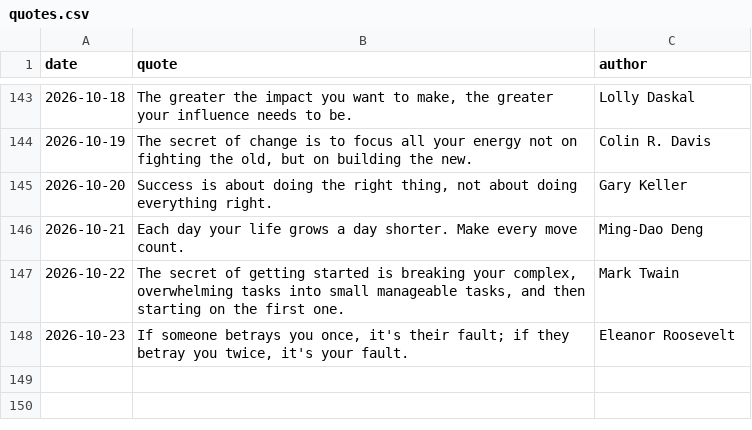
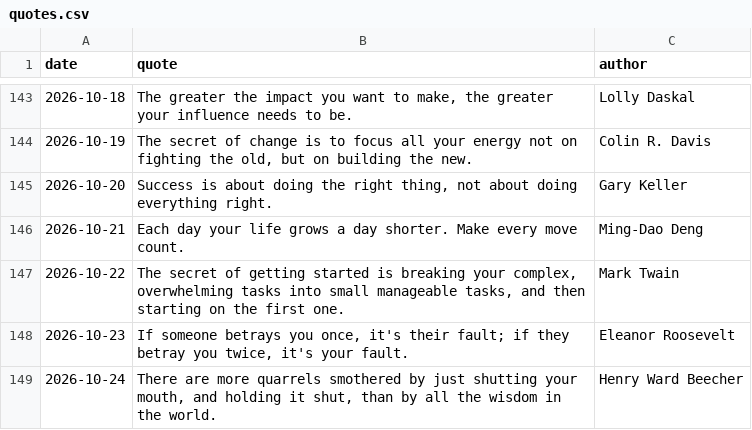
Before and after one commit to forst-dev/daily-quote, a CSV file: quotes.csv, drawn as a sheet; only a part is shown, gaps mark what is left out; the diff names each change by its address in the sheet, - before the commit and + after, or states it on an @@ line.

```diff
--- a/quotes.csv
+++ b/quotes.csv
+row 149: 2026-10-24 | There are more quarrels smothered by just shutting your mouth, and holding it shut, than by all the wisdom in the world. | Henry Ward Beecher
```
Also changed, not shown: 1 other file.
